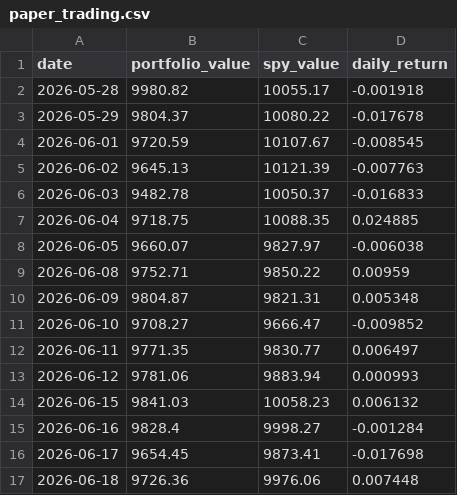
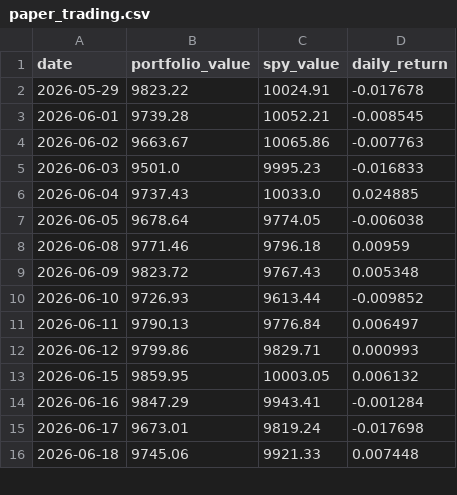
Before and after one commit to RamaAkach/OPIM-5641---Final-Project, a CSV file: results/paper_trading.csv, drawn as a sheet; only a part is shown; the diff covers the shown part only.

```diff
--- a/results/paper_trading.csv
+++ b/results/paper_trading.csv
@@ -1,17 +1,16 @@
 date,portfolio_value,spy_value,daily_return
-2026-05-28,9980.82,10055.17,-0.001918
-2026-05-29,9804.37,10080.22,-0.017678
-2026-06-01,9720.59,10107.67,-0.008545
-2026-06-02,9645.13,10121.39,-0.007763
-2026-06-03,9482.78,10050.37,-0.016833
-2026-06-04,9718.75,10088.35,0.024885
-2026-06-05,9660.07,9827.97,-0.006038
-2026-06-08,9752.71,9850.22,0.00959
-2026-06-09,9804.87,9821.31,0.005348
-2026-06-10,9708.27,9666.47,-0.009852
-2026-06-11,9771.35,9830.77,0.006497
-2026-06-12,9781.06,9883.94,0.000993
-2026-06-15,9841.03,10058.23,0.006132
-2026-06-16,9828.4,9998.27,-0.001284
-2026-06-17,9654.45,9873.41,-0.017698
-2026-06-18,9726.36,9976.06,0.007448
+2026-05-29,9823.22,10024.91,-0.017678
+2026-06-01,9739.28,10052.21,-0.008545
+2026-06-02,9663.67,10065.86,-0.007763
+2026-06-03,9501.0,9995.23,-0.016833
+2026-06-04,9737.43,10033.0,0.024885
+2026-06-05,9678.64,9774.05,-0.006038
+2026-06-08,9771.46,9796.18,0.00959
+2026-06-09,9823.72,9767.43,0.005348
+2026-06-10,9726.93,9613.44,-0.009852
+2026-06-11,9790.13,9776.84,0.006497
+2026-06-12,9799.86,9829.71,0.000993
+2026-06-15,9859.95,10003.05,0.006132
+2026-06-16,9847.29,9943.41,-0.001284
+2026-06-17,9673.01,9819.24,-0.017698
+2026-06-18,9745.06,9921.33,0.007448
```
Also changed, not shown: 1 added row and 34 edited cells elsewhere in this file, results/weight_history.csv, 7 other files.
